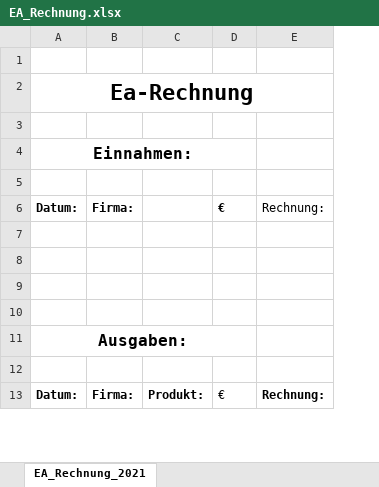
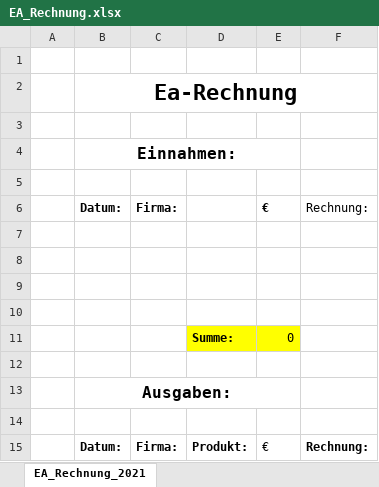
Before and after one commit to unlegitGurke/RC-Car, an Excel workbook: EA_Rechnung.xlsx, sheet EA_Rechnung_2021, drawn as a sheet; only a part is shown; values as stored, in another font and other column widths than the file's, no borders; charts and pictures not drawn; the diff covers the shown part only; the diff names each change by its address in the sheet, - before the commit and + after, or states it on an @@ line.

```diff
--- a/EA_Rechnung.xlsx (sheet EA_Rechnung_2021)
+++ b/EA_Rechnung.xlsx (sheet EA_Rechnung_2021)
+column A, empty
+row 11:  |  |  | Summe: | 0
+row 12: (empty)
```
Also changed, not shown: 18 added rows elsewhere in this sheet, charts or pictures, 2 other files.
